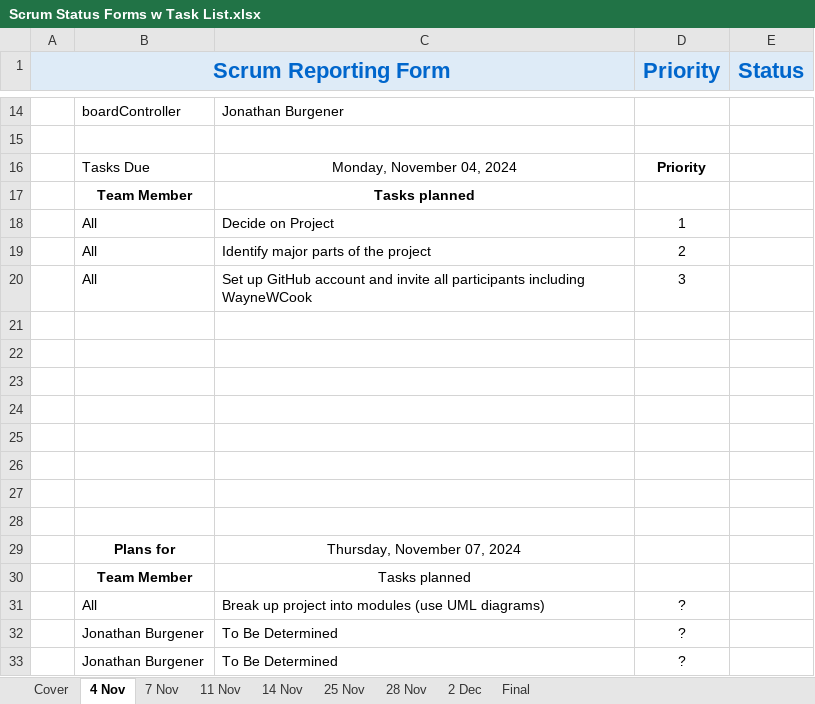
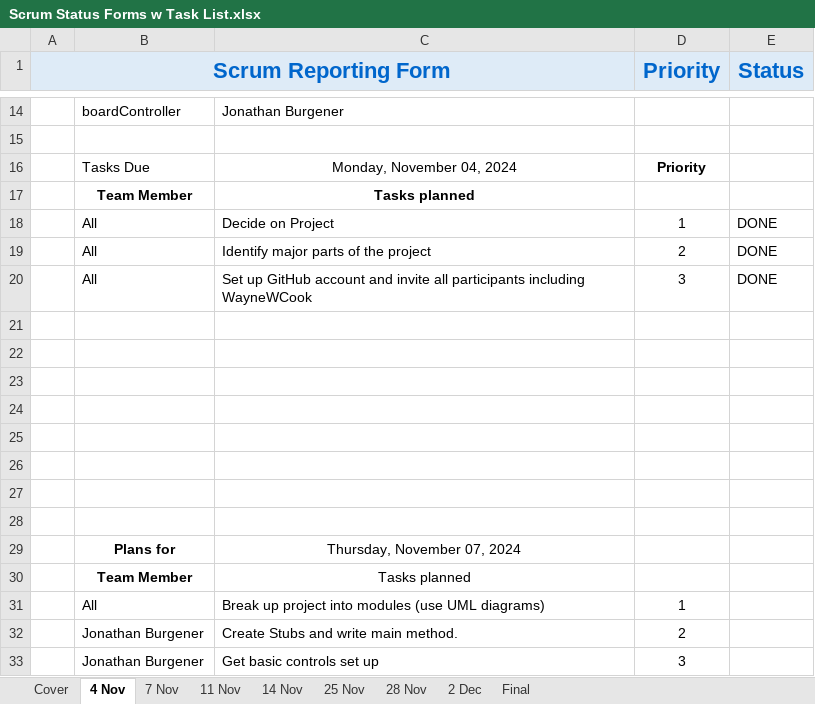
Before and after one commit to JonathanBurg/Mancala-MASM, an Excel workbook: Scrum Status Forms w Task List.xlsx, sheet 4 Nov, drawn as a sheet; only a part is shown, gaps mark what is left out; values as stored, in another font and other column widths than the file's, no borders; removed rows and columns are numbered as before the commit, all else as after; the diff names each change by its address in the sheet, - before the commit and + after, or states it on an @@ line.

Commit message:
Update 3 - 11/6/2024 - 8:18 AM - JB Adding controls and some stubs

```diff
--- a/Scrum Status Forms w Task List.xlsx (sheet 4 Nov)
+++ b/Scrum Status Forms w Task List.xlsx (sheet 4 Nov)
-E18:E20 (Status): (empty)
+E18:E20 (Status): DONE
-D31 (Priority): ?
+D31 (Priority): 1
-row 32:  | Jonathan Burgener | To Be Determined | ?
-row 33:  | Jonathan Burgener | To Be Determined | ?
+row 32:  | Jonathan Burgener | Create Stubs and write main method. | 2
+row 33:  | Jonathan Burgener | Get basic controls set up | 3
```
Also changed, not shown: sheet 7 Nov, sheet 11 Nov, sheet 25 Nov, sheet 14 Nov, sheet 28 Nov, sheet 2 Dec, 1 more sheet, formulas that keep their value, 5 other files.
